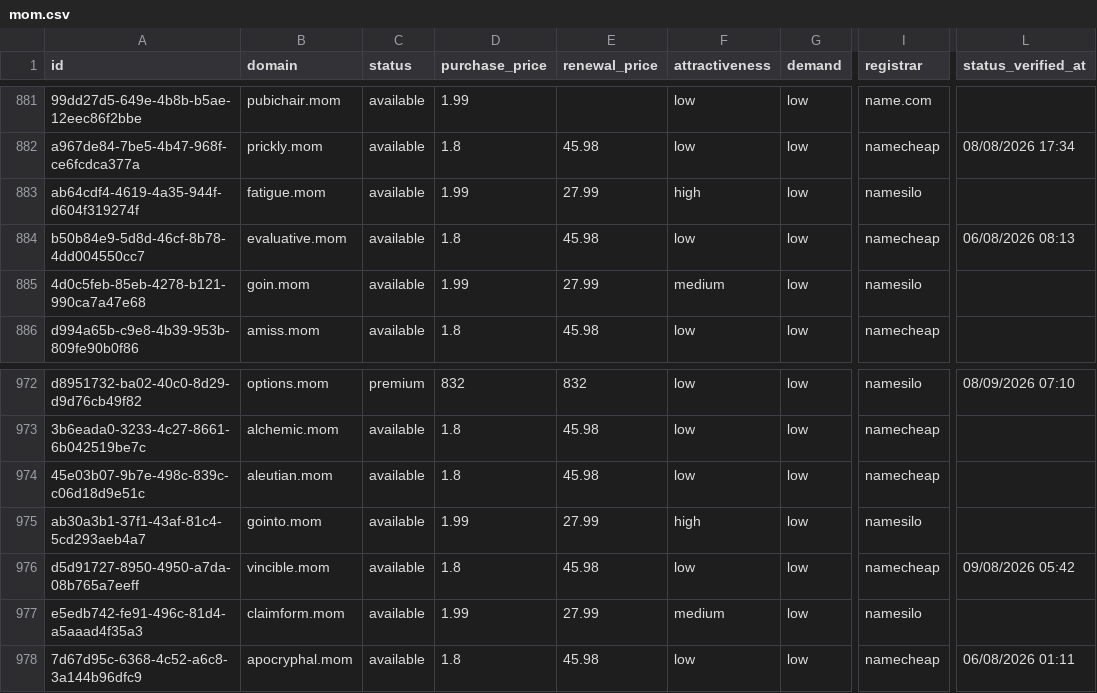
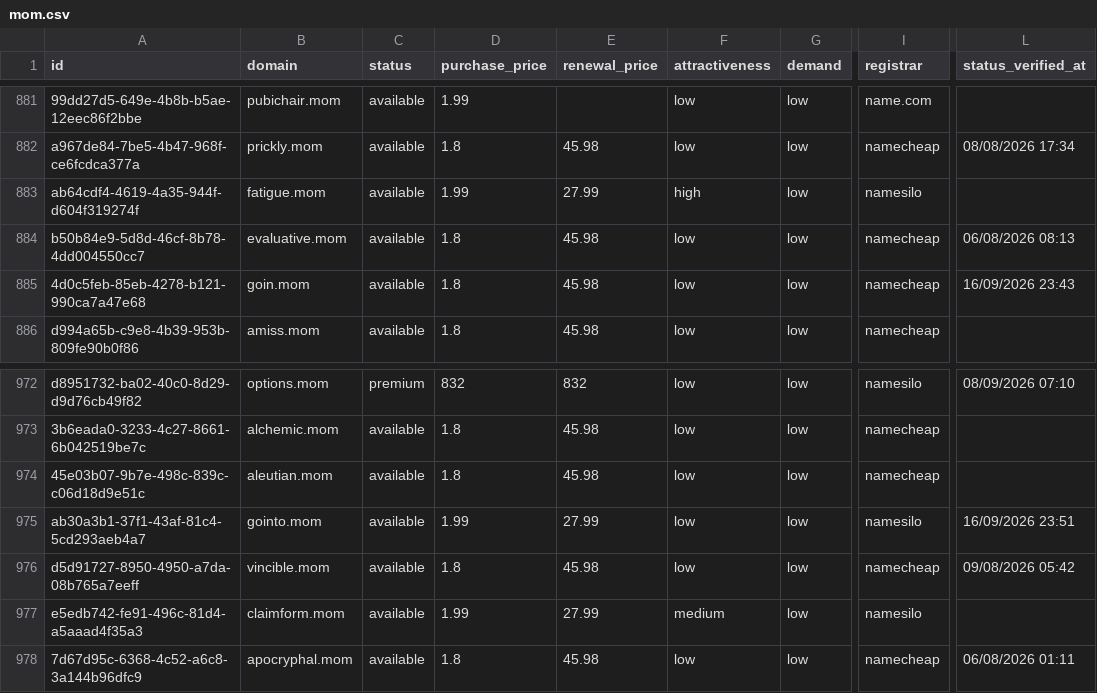
Before and after one commit to UniqueDomains/mom-oneword-domains, a CSV file: mom.csv, drawn as a sheet; only a part is shown, gaps mark what is left out; the diff names each change by its address in the sheet, - before the commit and + after, or states it on an @@ line.

Commit message:
Domains update

```diff
--- a/mom.csv
+++ b/mom.csv
-D885 (purchase_price): 1.99
+D885 (purchase_price): 1.8
-E885 (renewal_price): 27.99
+E885 (renewal_price): 45.98
-F885 (attractiveness): medium
+F885 (attractiveness): low
-I885 (registrar): namesilo
+I885 (registrar): namecheap
-L885 (status_verified_at): (empty)
+L885 (status_verified_at): 16/09/2026 23:43
-F975 (attractiveness): high
+F975 (attractiveness): low
-L975 (status_verified_at): (empty)
+L975 (status_verified_at): 16/09/2026 23:51
```
Also changed, not shown: 4 other files.
